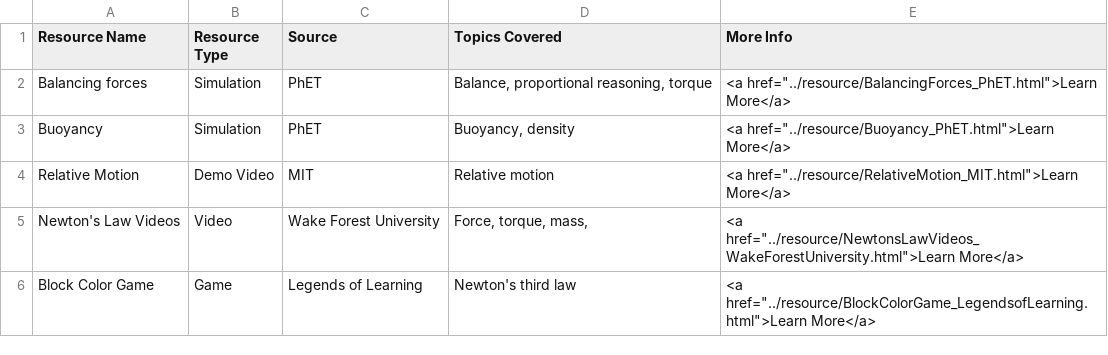
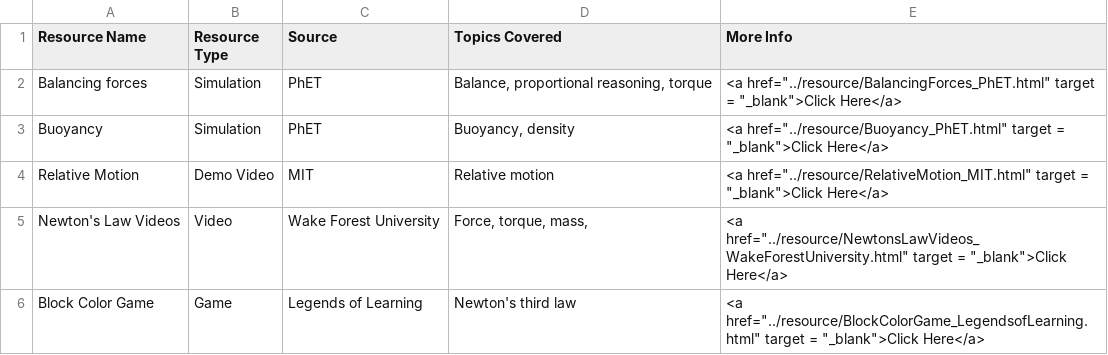
Before and after one commit to cuno-database/VirtualResourceWebsite, a CSV file: data/physics_newtonslaws_middle.csv, drawn as a sheet.

```diff
--- a/data/physics_newtonslaws_middle.csv
+++ b/data/physics_newtonslaws_middle.csv
@@ -1,6 +1,6 @@
 Resource Name,Resource Type,Source,Topics Covered,More Info
-Balancing forces ,Simulation,PhET,"Balance, proportional reasoning, torque","<a href=""../resource/BalancingForces_PhET.html"">Learn More</a>"
-Buoyancy,Simulation,PhET,"Buoyancy, density","<a href=""../resource/Buoyancy_PhET.html"">Learn More</a>"
-Relative Motion,Demo Video,MIT,Relative motion ,"<a href=""../resource/RelativeMotion_MIT.html"">Learn More</a>"
-Newton's Law Videos,Video,Wake Forest University,"Force, torque, mass, ","<a href=""../resource/NewtonsLawVideos_WakeForestUniversity.html"">Learn More</a>"
-Block Color Game,Game,Legends of Learning,Newton's third law,"<a href=""../resource/BlockColorGame_LegendsofLearning.html"">Learn More</a>"
+Balancing forces ,Simulation,PhET,"Balance, proportional reasoning, torque","<a href=""../resource/BalancingForces_PhET.html"" target = ""_blank"">Click Here</a>"
+Buoyancy,Simulation,PhET,"Buoyancy, density","<a href=""../resource/Buoyancy_PhET.html"" target = ""_blank"">Click Here</a>"
+Relative Motion,Demo Video,MIT,Relative motion ,"<a href=""../resource/RelativeMotion_MIT.html"" target = ""_blank"">Click Here</a>"
+Newton's Law Videos,Video,Wake Forest University,"Force, torque, mass, ","<a href=""../resource/NewtonsLawVideos_WakeForestUniversity.html"" target = ""_blank"">Click Here</a>"
+Block Color Game,Game,Legends of Learning,Newton's third law,"<a href=""../resource/BlockColorGame_LegendsofLearning.html"" target = ""_blank"">Click Here</a>"
```
Also changed, not shown: data/biology_anatomy_elementary.csv, data/neuroscience_actionpotential_high.csv, 52 other files.
